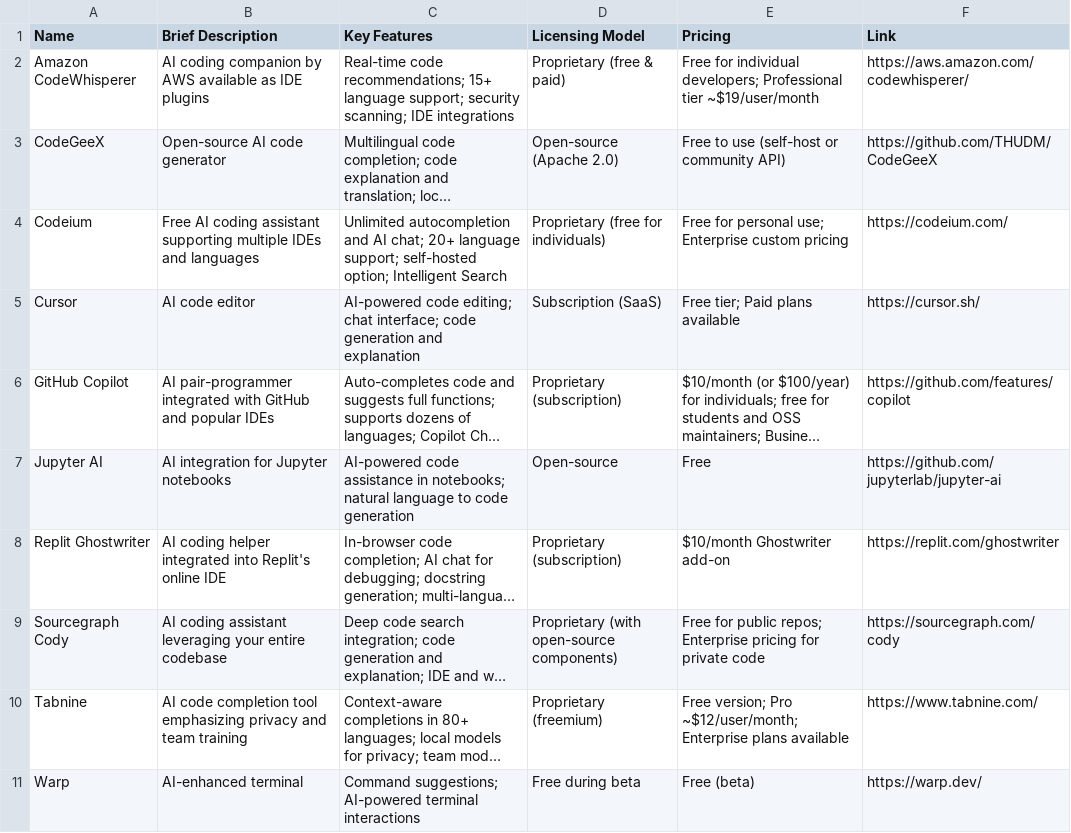
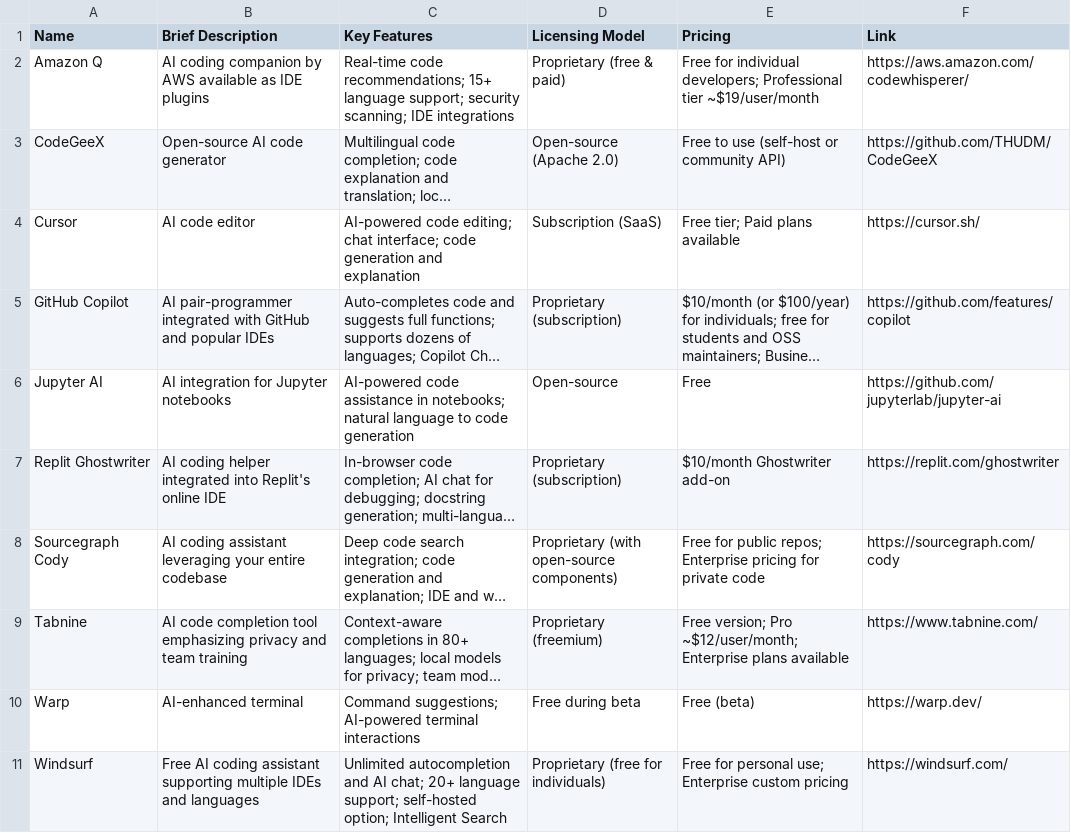
Before and after one commit to keceli/AITools4Science, a CSV file: coding_tools.csv, drawn as a sheet; long unchanged cells end in …; removed rows and columns are numbered as before the commit, all else as after; the diff names each change by its address in the sheet, - before the commit and + after, or states it on an @@ line.

Commit message:
Update names

```diff
--- a/coding_tools.csv
+++ b/coding_tools.csv
-A2 (Name): Amazon CodeWhisperer
+A2 (Name): Amazon Q
-row 4: Codeium | Free AI coding assistant supporting multiple IDEs and languages | Unlimited autocompletion and AI chat; 20+ language support; self-hosted option; Intelligent Search | Proprietary (free for individuals) | Free for personal use; Enterprise custom pricing | https://codeium.com/
+row 11: Windsurf | Free AI coding assistant supporting multiple IDEs and languages | Unlimited autocompletion and AI chat; 20+ language support; self-hosted option; Intelligent Search | Proprietary (free for individuals) | Free for personal use; Enterprise custom pricing | https://windsurf.com/
```
Also changed, not shown: literature_tools.csv, 1 other file.
